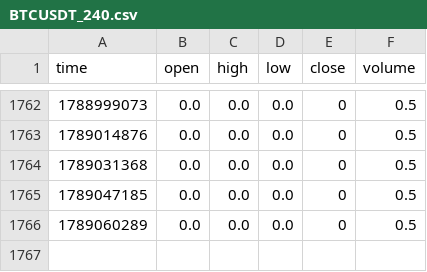
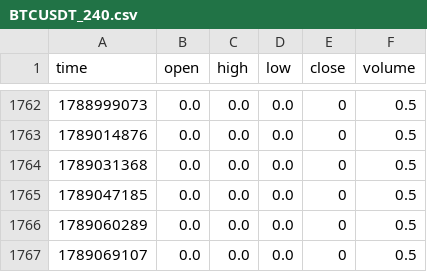
Before and after one commit to GeekRabbit007/tradingview-ml-signals, a CSV file: data/BTCUSDT_240.csv, drawn as a sheet; only a part is shown, gaps mark what is left out.

```diff
--- a/data/BTCUSDT_240.csv
+++ b/data/BTCUSDT_240.csv
@@ -1766 +1766,2 @@ time,open,high,low,close,volume
 1789060289,0.0,0.0,0.0,0,0.5
+1789069107,0.0,0.0,0.0,0,0.5
```
Also changed, not shown: data/BTCUSDT_1.csv, data/BTCUSDT_15.csv, 15 other files.
